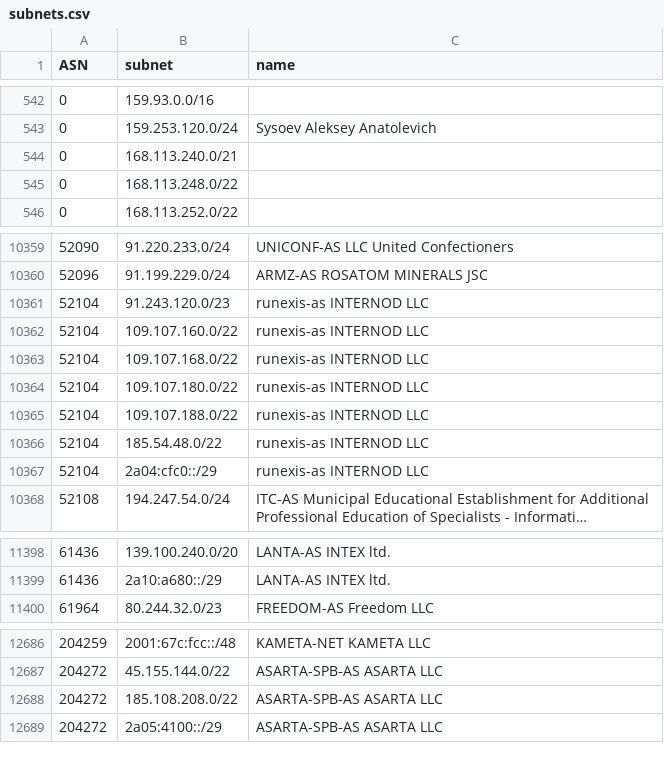
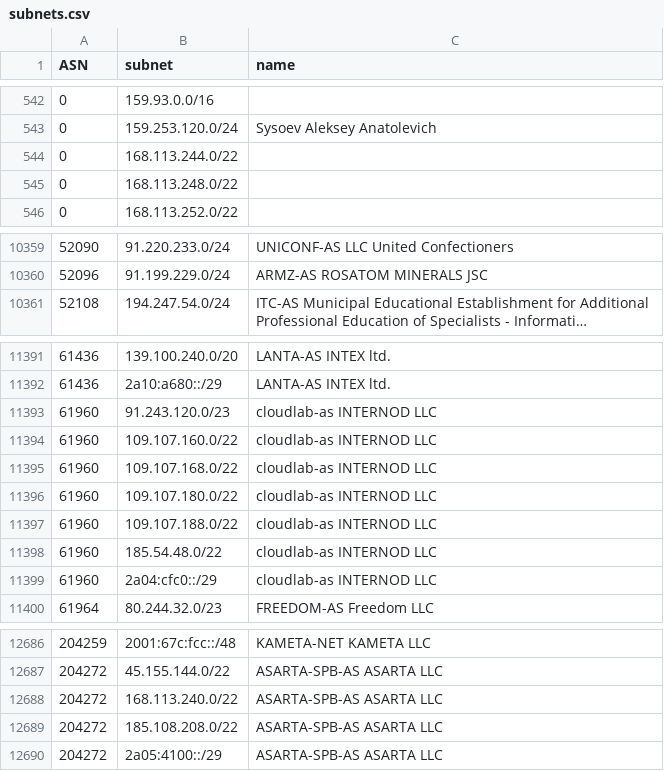
Before and after one commit to esergion/subnets-fetcher, a CSV file: countries/ru/subnets.csv, drawn as a sheet; only a part is shown, gaps mark what is left out; long unchanged cells end in …; removed rows and columns are numbered as before the commit, all else as after; the diff names each change by its address in the sheet, - before the commit and + after, or states it on an @@ line.

```diff
--- a/countries/ru/subnets.csv
+++ b/countries/ru/subnets.csv
-B544 (subnet): 168.113.240.0/21
+B544 (subnet): 168.113.244.0/22
-row 10361: 52104 | 91.243.120.0/23 | runexis-as INTERNOD LLC
-row 10362: 52104 | 109.107.160.0/22 | runexis-as INTERNOD LLC
-row 10363: 52104 | 109.107.168.0/22 | runexis-as INTERNOD LLC
-row 10364: 52104 | 109.107.180.0/22 | runexis-as INTERNOD LLC
-row 10365: 52104 | 109.107.188.0/22 | runexis-as INTERNOD LLC
-row 10366: 52104 | 185.54.48.0/22 | runexis-as INTERNOD LLC
-row 10367: 52104 | 2a04:cfc0::/29 | runexis-as INTERNOD LLC
+row 11393: 61960 | 91.243.120.0/23 | cloudlab-as INTERNOD LLC
+row 11394: 61960 | 109.107.160.0/22 | cloudlab-as INTERNOD LLC
+row 11395: 61960 | 109.107.168.0/22 | cloudlab-as INTERNOD LLC
+row 11396: 61960 | 109.107.180.0/22 | cloudlab-as INTERNOD LLC
+row 11397: 61960 | 109.107.188.0/22 | cloudlab-as INTERNOD LLC
+row 11398: 61960 | 185.54.48.0/22 | cloudlab-as INTERNOD LLC
+row 11399: 61960 | 2a04:cfc0::/29 | cloudlab-as INTERNOD LLC
+row 12688: 204272 | 168.113.240.0/22 | ASARTA-SPB-AS ASARTA LLC
```
Also changed, not shown: 1 other file.
